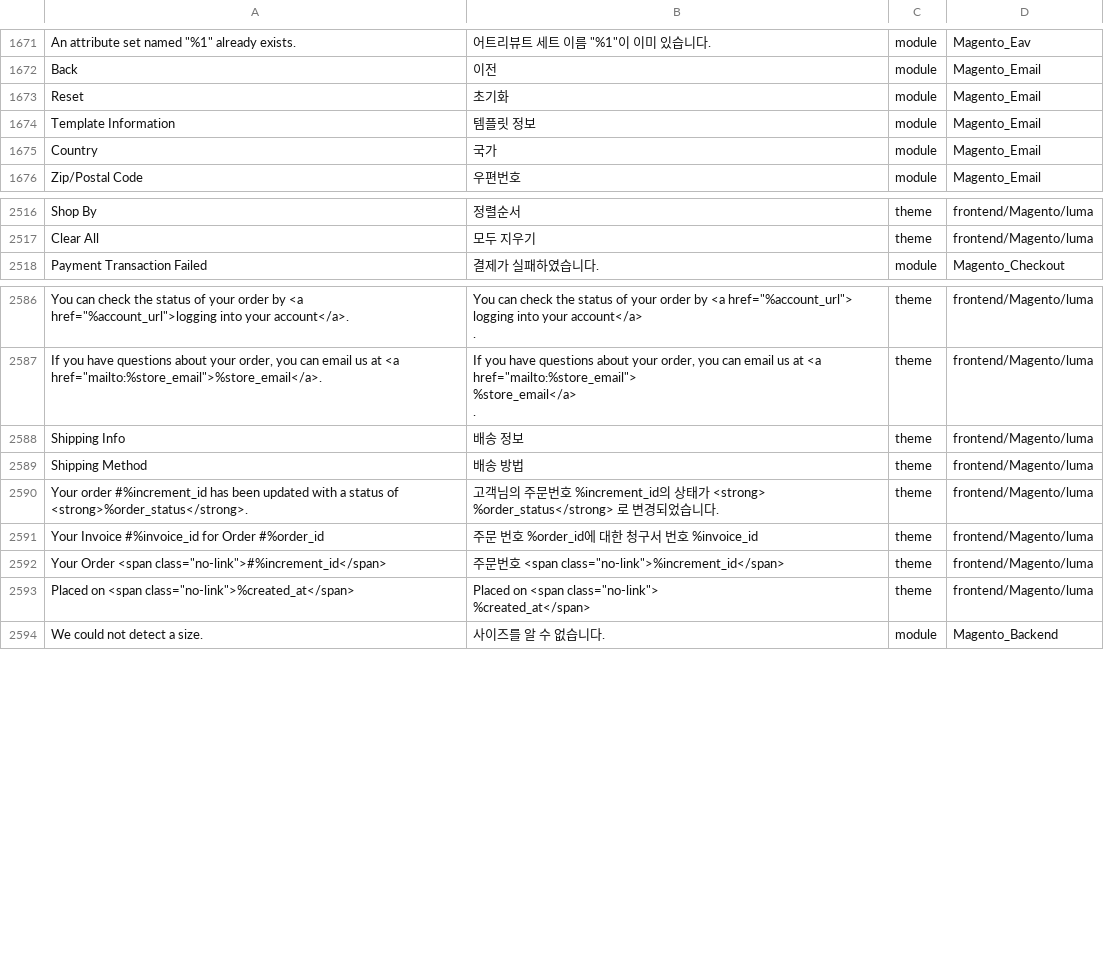
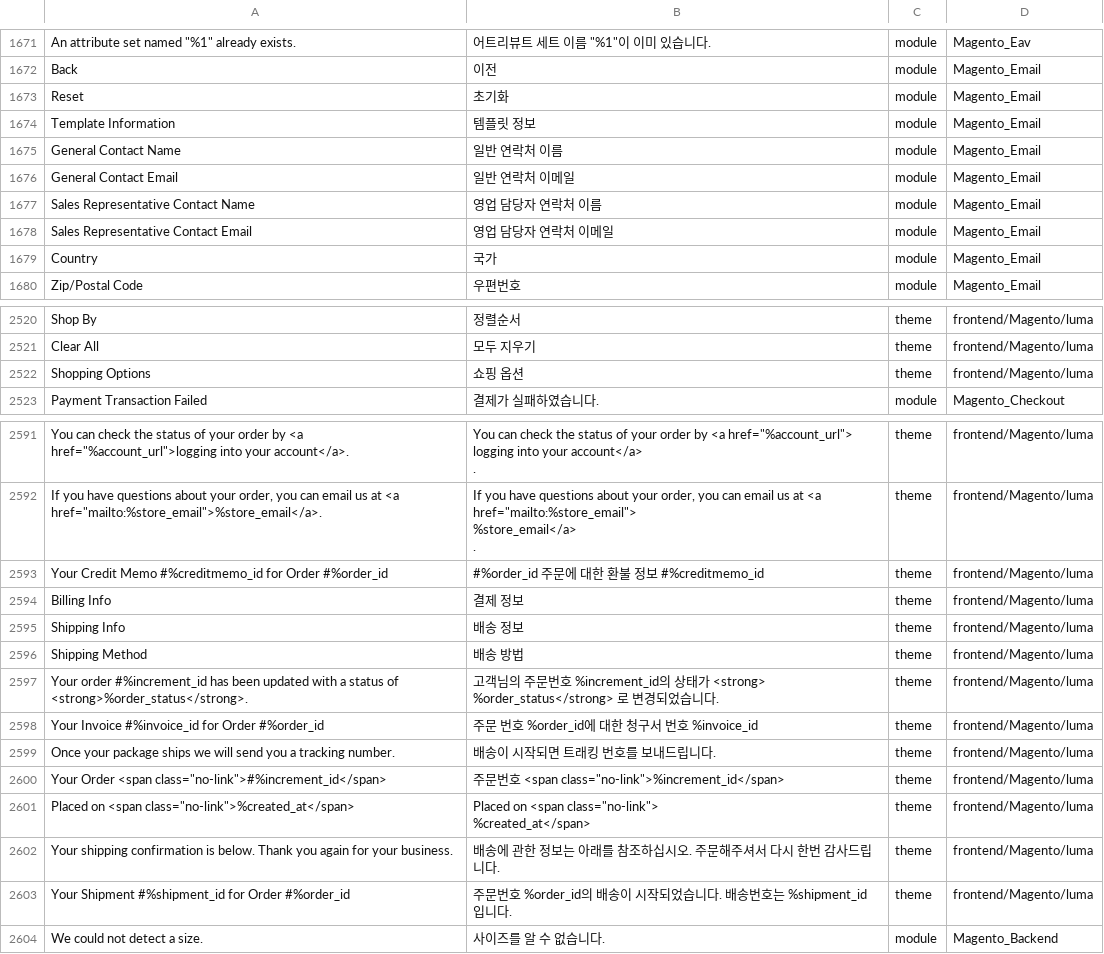
Before and after one commit to Magento2Translations/language_ko_kr, a CSV file: ko_KR.csv, drawn as a sheet; only a part is shown, gaps mark what is left out; the diff names each change by its address in the sheet, - before the commit and + after, or states it on an @@ line.

```diff
--- a/ko_KR.csv
+++ b/ko_KR.csv
+row 1675: General Contact Name | 일반 연락처 이름 | module | Magento_Email
+row 1676: General Contact Email | 일반 연락처 이메일 | module | Magento_Email
+row 1677: Sales Representative Contact Name | 영업 담당자 연락처 이름 | module | Magento_Email
+row 1678: Sales Representative Contact Email | 영업 담당자 연락처 이메일 | module | Magento_Email
+row 2522: Shopping Options | 쇼핑 옵션 | theme | frontend/Magento/luma
+row 2593: Your Credit Memo #%creditmemo_id for Order #%order_id | #%order_id 주문에 대한 환불 정보 #%creditmemo_id | theme | frontend/Magento/luma
+row 2594: Billing Info | 결제 정보 | theme | frontend/Magento/luma
+row 2599: Once your package ships we will send you a tracking number. | 배송이 시작되면 트래킹 번호를 보내드립니다. | theme | frontend/Magento/luma
+row 2602: Your shipping confirmation is below. Thank you again for your business. | 배송에 관한 정보는 아래를 참조하십시오. 주문해주셔서 다시 한번 감사드립니다. | theme | frontend/Magento/luma
+row 2603: Your Shipment #%shipment_id for Order #%order_id | 주문번호 %order_id의 배송이 시작되었습니다. 배송번호는 %shipment_id 입니다. | theme | frontend/Magento/luma
```
Also changed, not shown: 1 other file.
